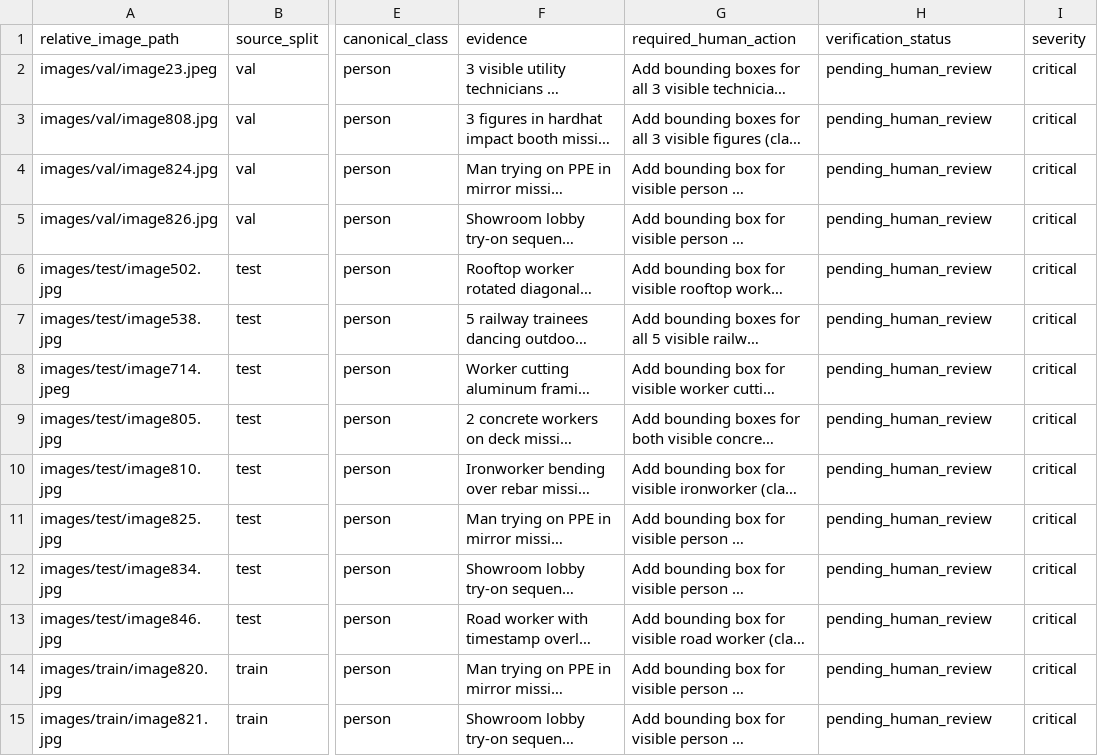
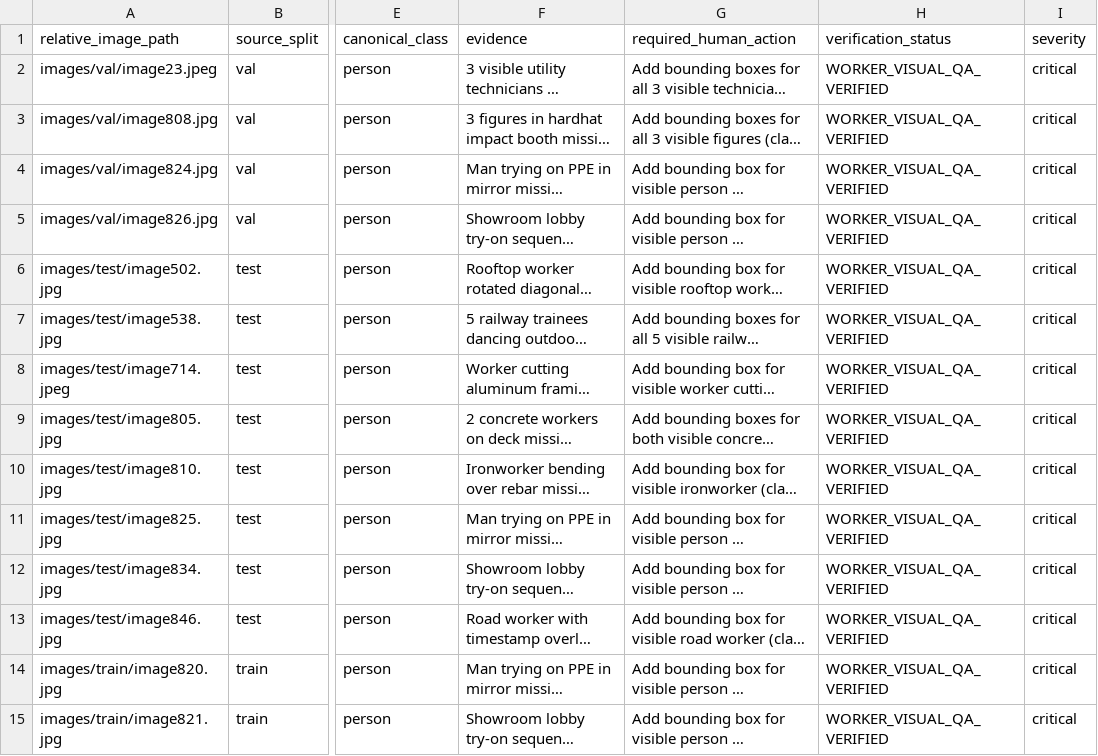
Before and after one commit to CarToon890/Project-CCTV-Safety, a CSV file: docs/audit_artifacts/construction_ppe/label_remediation_manifest.csv, drawn as a sheet; only a part is shown, gaps mark what is left out; long unchanged cells end in …; the diff covers the shown part only; the diff names each change by its address in the sheet, - before the commit and + after, or states it on an @@ line.

Commit message:
feat(ppe-audit): prepare corrected dataset for human QA

```diff
--- a/docs/audit_artifacts/construction_ppe/label_remediation_manifest.csv
+++ b/docs/audit_artifacts/construction_ppe/label_remediation_manifest.csv
-H2:H15 (verification_status): pending_human_review
+H2:H15 (verification_status): WORKER_VISUAL_QA_VERIFIED
```
Also changed, not shown: 74 edited cells elsewhere in this file, docs/audit_artifacts/construction_ppe/proposed_regroup_manifest.csv, 6 other files.
